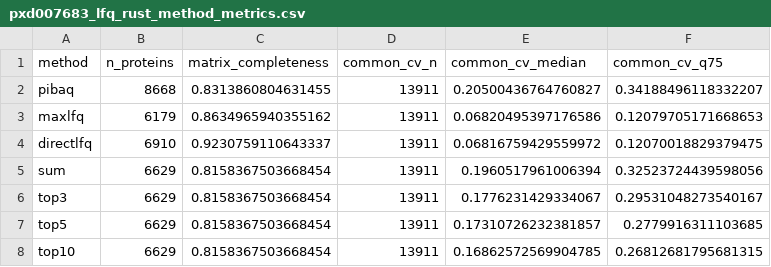
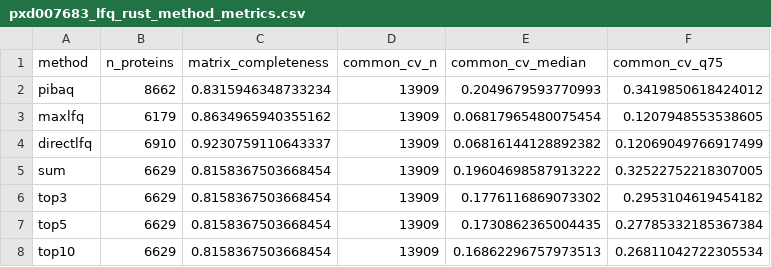
Before and after one commit to Shen-YuFei/mokume, a CSV file: benchmarks/quant-pxd007683-tmt-vs-lfq/results/pxd007683_lfq_rust_method_metrics.csv, drawn as a sheet.

```diff
--- a/benchmarks/quant-pxd007683-tmt-vs-lfq/results/pxd007683_lfq_rust_method_metrics.csv
+++ b/benchmarks/quant-pxd007683-tmt-vs-lfq/results/pxd007683_lfq_rust_method_metrics.csv
@@ -1,8 +1,8 @@
 method,n_proteins,matrix_completeness,common_cv_n,common_cv_median,common_cv_q75
-pibaq,8668,0.8313860804631455,13911,0.20500436764760827,0.34188496118332207
-maxlfq,6179,0.8634965940355162,13911,0.06820495397176586,0.12079705171668653
-directlfq,6910,0.9230759110643337,13911,0.06816759429559972,0.12070018829379475
-sum,6629,0.8158367503668454,13911,0.1960517961006394,0.32523724439598056
-top3,6629,0.8158367503668454,13911,0.1776231429334067,0.29531048273540167
-top5,6629,0.8158367503668454,13911,0.17310726232381857,0.2779916311103685
-top10,6629,0.8158367503668454,13911,0.16862572569904785,0.26812681795681315
+pibaq,8662,0.8315946348733234,13909,0.2049679593770993,0.3419850618424012
+maxlfq,6179,0.8634965940355162,13909,0.06817965480075454,0.1207948553538605
+directlfq,6910,0.9230759110643337,13909,0.06816144128892382,0.12069049766917499
+sum,6629,0.8158367503668454,13909,0.19604698587913222,0.32522752218307005
+top3,6629,0.8158367503668454,13909,0.1776116869073302,0.2953104619454182
+top5,6629,0.8158367503668454,13909,0.1730862365004435,0.27785332185367384
+top10,6629,0.8158367503668454,13909,0.16862296757973513,0.26811042722305534
```
Also changed, not shown: benchmarks/quant-pxd007683-tmt-vs-lfq/results/pxd007683_lfq_rust_fold_change.csv, 17 other files.
